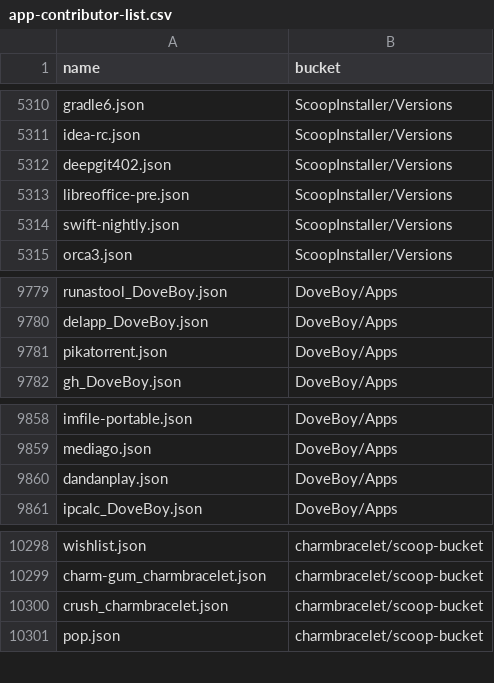
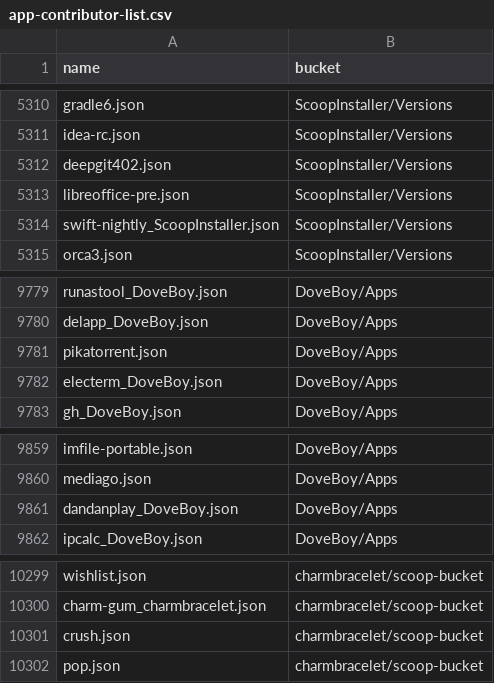
Before and after one commit to XiHanQWQ/scoop-apps, a CSV file: app-contributor-list.csv, drawn as a sheet; only a part is shown, gaps mark what is left out.

```diff
--- a/app-contributor-list.csv
+++ b/app-contributor-list.csv
@@ -5313,3 +5313,3 @@ deepgit402.json,ScoopInstaller/Versions
 libreoffice-pre.json,ScoopInstaller/Versions
-swift-nightly.json,ScoopInstaller/Versions
+swift-nightly_ScoopInstaller.json,ScoopInstaller/Versions
 orca3.json,ScoopInstaller/Versions
@@ -9781,2 +9781,3 @@ delapp_DoveBoy.json,DoveBoy/Apps
 pikatorrent.json,DoveBoy/Apps
+electerm_DoveBoy.json,DoveBoy/Apps
 gh_DoveBoy.json,DoveBoy/Apps
@@ -9859,3 +9860,3 @@ imfile-portable.json,DoveBoy/Apps
 mediago.json,DoveBoy/Apps
-dandanplay.json,DoveBoy/Apps
+dandanplay_DoveBoy.json,DoveBoy/Apps
 ipcalc_DoveBoy.json,DoveBoy/Apps
@@ -10299,3 +10300,3 @@ wishlist.json,charmbracelet/scoop-bucket
 charm-gum_charmbracelet.json,charmbracelet/scoop-bucket
-crush_charmbracelet.json,charmbracelet/scoop-bucket
+crush.json,charmbracelet/scoop-bucket
 pop.json,charmbracelet/scoop-bucket
```
Also changed, not shown: 53 other files.
